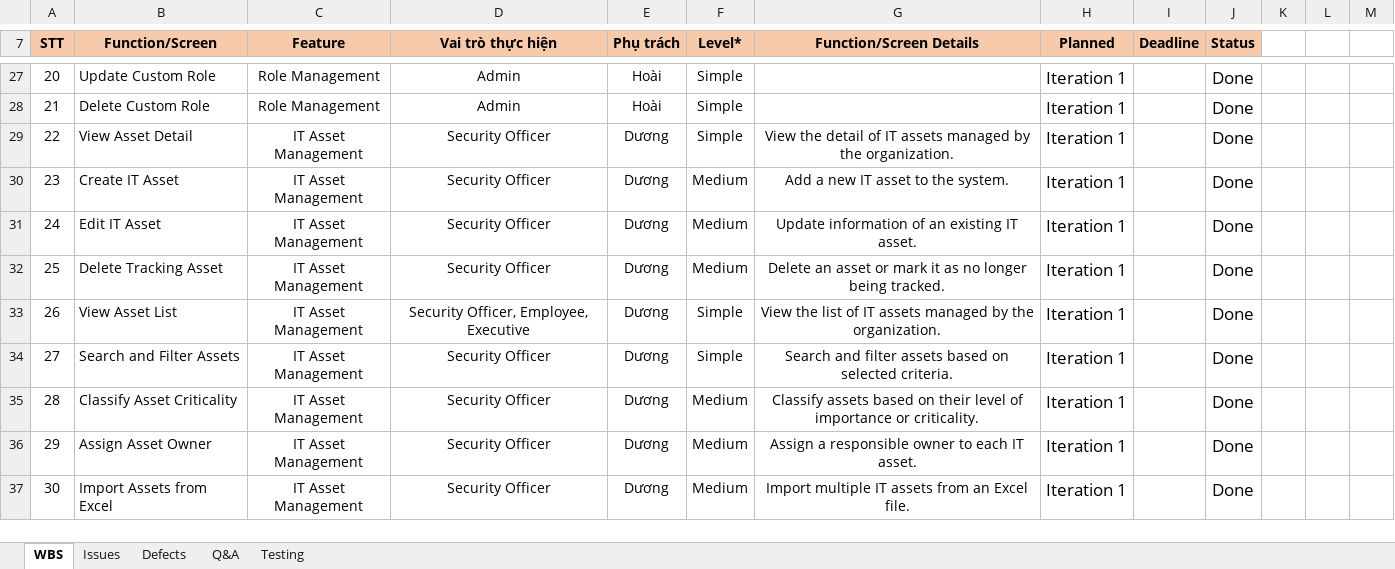
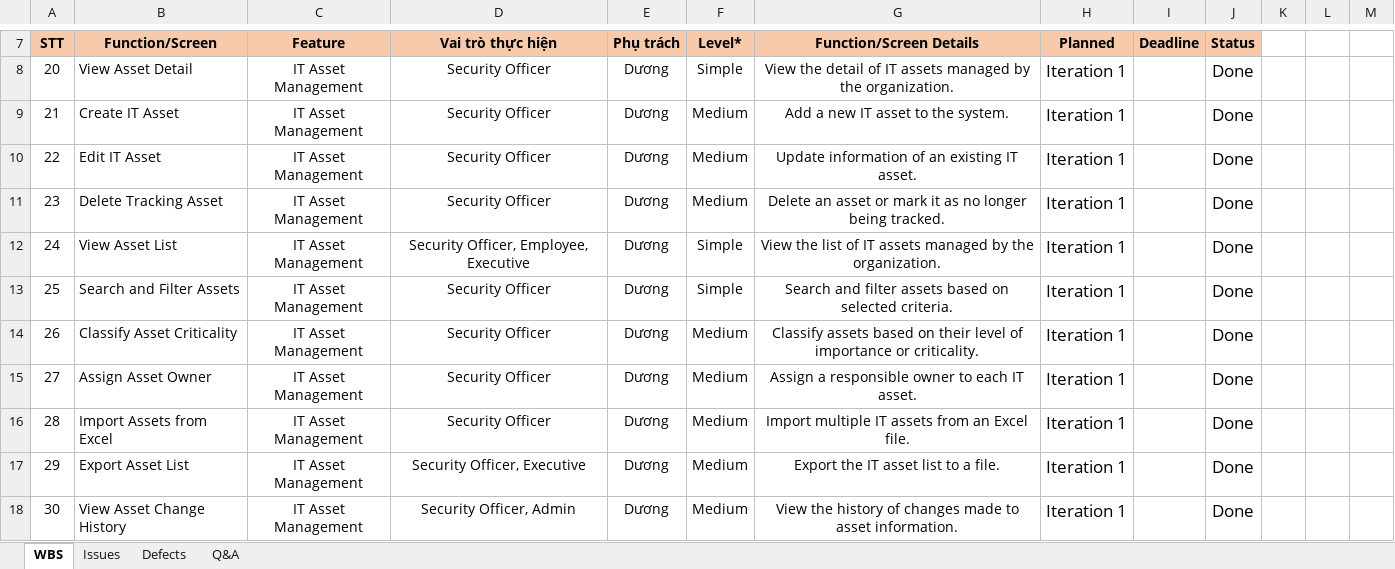
Before and after one commit to phamvanhoai/SecuraAI-Backend, an Excel workbook: project-docs/Report3_Project Tracking.xlsx, sheet WBS, drawn as a sheet; only a part is shown, gaps mark what is left out; values as stored, in another font and other column widths than the file's, no borders; charts and pictures not drawn; addresses are those after the commit; the diff covers the shown part only; the diff names each change by its address in the sheet, - before the commit and + after, or states it on an @@ line.

Commit message:
docs: update project tracking and branch safeguards

```diff
--- a/project-docs/Report3_Project Tracking.xlsx (sheet WBS)
+++ b/project-docs/Report3_Project Tracking.xlsx (sheet WBS)
-sheet tab: Testing
-B8 (Function/Screen): Update Custom Role
+B8 (Function/Screen): View Asset Detail
-C8:C9 (Feature): Role Management
+C8:C9 (Feature): IT Asset Management
-D8:D9 (Vai trò thực hiện): Admin
+D8:D9 (Vai trò thực hiện): Security Officer
-E8:E9 (Phụ trách): Hoài
+E8:E9 (Phụ trách): Dương
-G8 (Function/Screen Details): (empty)
+G8 (Function/Screen Details): View the detail of IT assets managed by the organization.
-B9 (Function/Screen): Delete Custom Role
+B9 (Function/Screen): Create IT Asset
-F9:F10 (Level*): Simple
+F9:F10 (Level*): Medium
-G9 (Function/Screen Details): (empty)
+G9 (Function/Screen Details): Add a new IT asset to the system.
-B10 (Function/Screen): View Asset Detail
+B10 (Function/Screen): Edit IT Asset
-G10 (Function/Screen Details): View the detail of IT assets managed by the organization.
+G10 (Function/Screen Details): Update information of an existing IT asset.
-B11 (Function/Screen): Create IT Asset
+B11 (Function/Screen): Delete Tracking Asset
-G11 (Function/Screen Details): Add a new IT asset to the system.
+G11 (Function/Screen Details): Delete an asset or mark it as no longer being tracked.
-B12 (Function/Screen): Edit IT Asset
+B12 (Function/Screen): View Asset List
-D12 (Vai trò thực hiện): Security Officer
+D12 (Vai trò thực hiện): Security Officer, Employee, Executive
-F12:F13 (Level*): Medium
+F12:F13 (Level*): Simple
-G12 (Function/Screen Details): Update information of an existing IT asset.
+G12 (Function/Screen Details): View the list of IT assets managed by the organization.
-B13 (Function/Screen): Delete Tracking Asset
+B13 (Function/Screen): Search and Filter Assets
-G13 (Function/Screen Details): Delete an asset or mark it as no longer being tracked.
+G13 (Function/Screen Details): Search and filter assets based on selected criteria.
-B14 (Function/Screen): View Asset List
+B14 (Function/Screen): Classify Asset Criticality
-D14 (Vai trò thực hiện): Security Officer, Employee, Executive
+D14 (Vai trò thực hiện): Security Officer
-F14:F15 (Level*): Simple
+F14:F15 (Level*): Medium
-G14 (Function/Screen Details): View the list of IT assets managed by the organization.
+G14 (Function/Screen Details): Classify assets based on their level of importance or criticality.
-B15 (Function/Screen): Search and Filter Assets
+B15 (Function/Screen): Assign Asset Owner
-G15 (Function/Screen Details): Search and filter assets based on selected criteria.
+G15 (Function/Screen Details): Assign a responsible owner to each IT asset.
-B16 (Function/Screen): Classify Asset Criticality
+B16 (Function/Screen): Import Assets from Excel
-G16 (Function/Screen Details): Classify assets based on their level of importance or criticality.
+G16 (Function/Screen Details): Import multiple IT assets from an Excel file.
-B17 (Function/Screen): Assign Asset Owner
+B17 (Function/Screen): Export Asset List
-D17 (Vai trò thực hiện): Security Officer
+D17 (Vai trò thực hiện): Security Officer, Executive
-G17 (Function/Screen Details): Assign a responsible owner to each IT asset.
+G17 (Function/Screen Details): Export the IT asset list to a file.
-B18 (Function/Screen): Import Assets from Excel
+B18 (Function/Screen): View Asset Change History
-D18 (Vai trò thực hiện): Security Officer
+D18 (Vai trò thực hiện): Security Officer, Admin
-G18 (Function/Screen Details): Import multiple IT assets from an Excel file.
+G18 (Function/Screen Details): View the history of changes made to asset information.
```
Also changed, not shown: 88 added rows, 52 removed rows, 369 edited cells and cell formats elsewhere in this sheet, charts or pictures, 1 other file.
